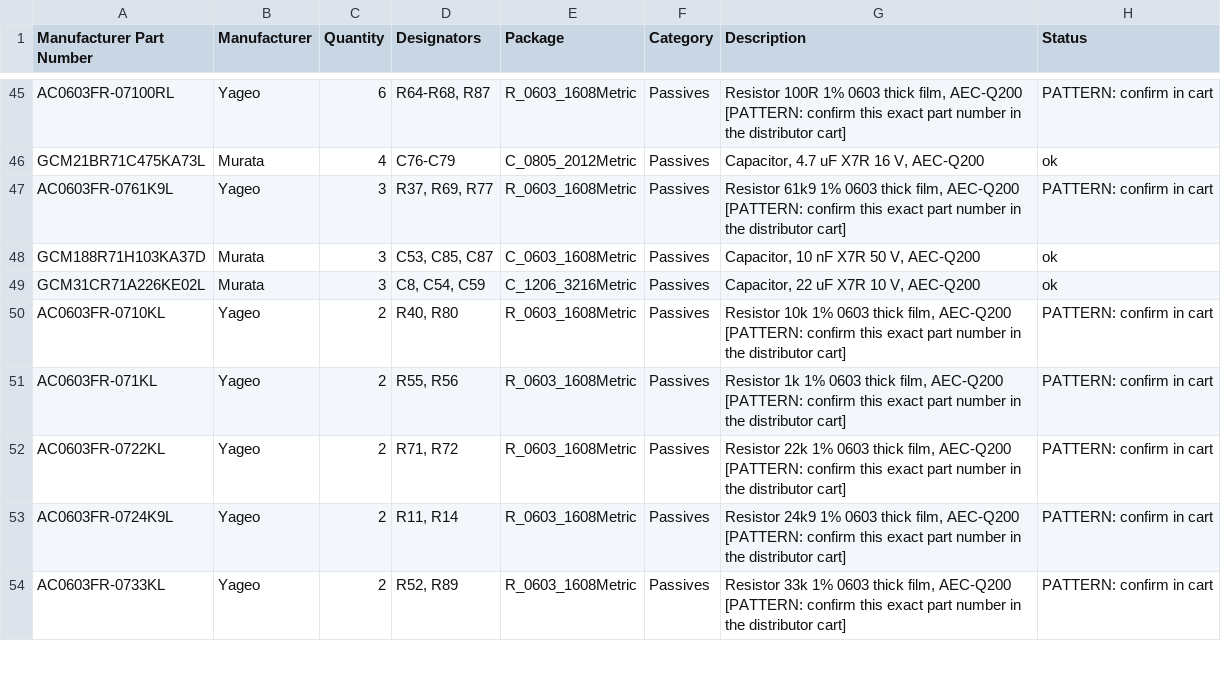
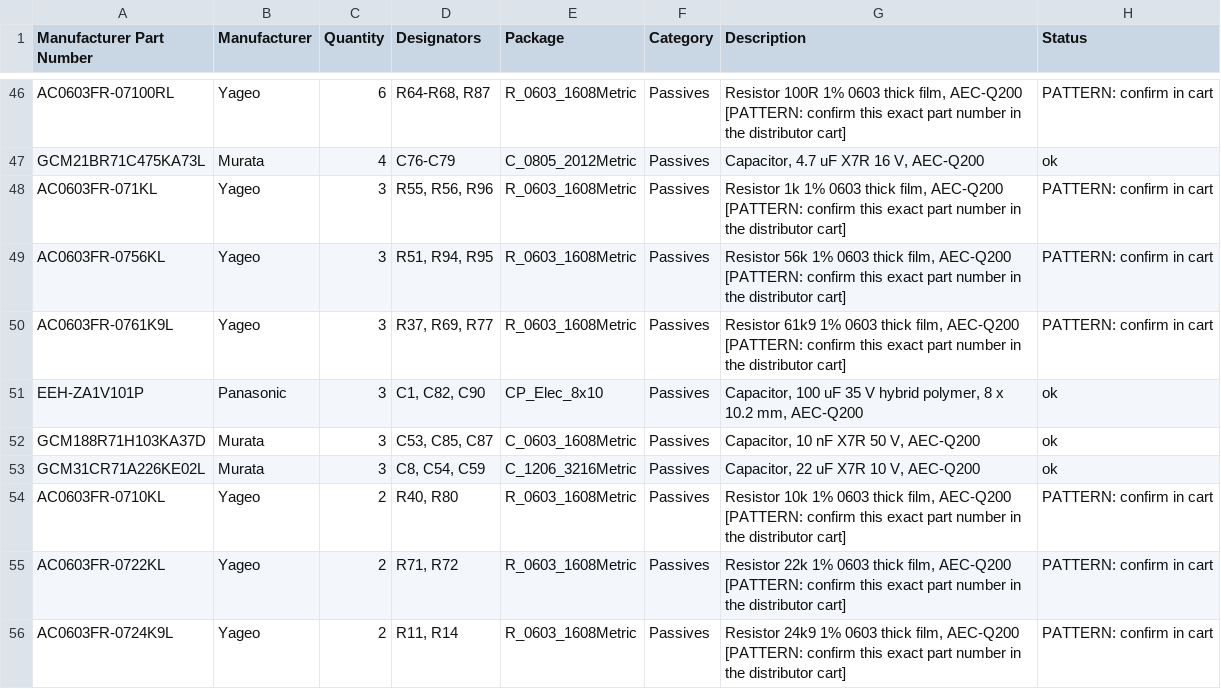
Before and after one commit to jessiepullaro414/Cluster, a CSV file: fab/brain/brain_bom.csv, drawn as a sheet; only a part is shown, gaps mark what is left out; the shorter side is filled out with more unchanged rows; the diff covers the shown part only.

```diff
--- a/fab/brain/brain_bom.csv
+++ b/fab/brain/brain_bom.csv
@@ -46,3 +47,6 @@ AC0603FR-07100RL,Yageo,6,"R64-R68, R87",R_0603_1608Metric,Passives,"Resistor 100
 GCM21BR71C475KA73L,Murata,4,C76-C79,C_0805_2012Metric,Passives,"Capacitor, 4.7 uF X7R 16 V, AEC-Q200",ok
+AC0603FR-071KL,Yageo,3,"R55, R56, R96",R_0603_1608Metric,Passives,"Resistor 1k 1% 0603 thick film, AEC-Q200 [PATTERN: confirm this exact part number in the distributor cart]",PATTERN: confirm in cart
+AC0603FR-0756KL,Yageo,3,"R51, R94, R95",R_0603_1608Metric,Passives,"Resistor 56k 1% 0603 thick film, AEC-Q200 [PATTERN: confirm this exact part number in the distributor cart]",PATTERN: confirm in cart
 AC0603FR-0761K9L,Yageo,3,"R37, R69, R77",R_0603_1608Metric,Passives,"Resistor 61k9 1% 0603 thick film, AEC-Q200 [PATTERN: confirm this exact part number in the distributor cart]",PATTERN: confirm in cart
+EEH-ZA1V101P,Panasonic,3,"C1, C82, C90",CP_Elec_8x10,Passives,"Capacitor, 100 uF 35 V hybrid polymer, 8 x 10.2 mm, AEC-Q200",ok
 GCM188R71H103KA37D,Murata,3,"C53, C85, C87",C_0603_1608Metric,Passives,"Capacitor, 10 nF X7R 50 V, AEC-Q200",ok
@@ -50,3 +54,2 @@ GCM31CR71A226KE02L,Murata,3,"C8, C54, C59",C_1206_3216Metric,Passives,"Capacitor
 AC0603FR-0710KL,Yageo,2,"R40, R80",R_0603_1608Metric,Passives,"Resistor 10k 1% 0603 thick film, AEC-Q200 [PATTERN: confirm this exact part number in the distributor cart]",PATTERN: confirm in cart
-AC0603FR-071KL,Yageo,2,"R55, R56",R_0603_1608Metric,Passives,"Resistor 1k 1% 0603 thick film, AEC-Q200 [PATTERN: confirm this exact part number in the distributor cart]",PATTERN: confirm in cart
 AC0603FR-0722KL,Yageo,2,"R71, R72",R_0603_1608Metric,Passives,"Resistor 22k 1% 0603 thick film, AEC-Q200 [PATTERN: confirm this exact part number in the distributor cart]",PATTERN: confirm in cart
```
Also changed, not shown: 4 added rows, 4 removed rows and 9 edited cells elsewhere in this file, fab/brain/brain_pos.csv, fab/combined_bom.csv, 32 other files.
